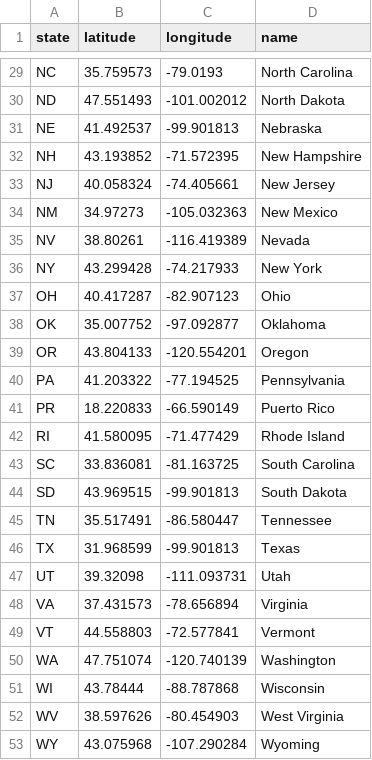
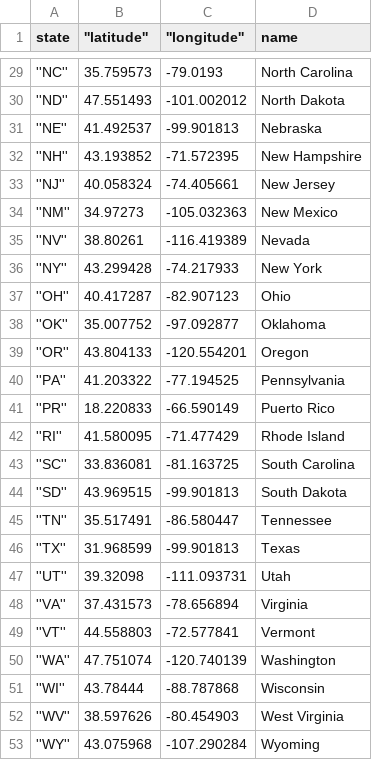
Before and after one commit to tanazimmer/Project2, a CSV file: static/templates/state_latlng.csv, drawn as a sheet; only a part is shown, gaps mark what is left out; the diff covers the shown part only; the diff names each change by its address in the sheet, - before the commit and + after, or states it on an @@ line.

```diff
--- a/static/templates/state_latlng.csv
+++ b/static/templates/state_latlng.csv
-B1: latitude
+B1: ''latitude''
-C1: longitude
+C1: ''longitude''
-A29 (state): NC
+A29 (state): ''NC''
-A30 (state): ND
+A30 (state): ''ND''
-A31 (state): NE
+A31 (state): ''NE''
-A32 (state): NH
+A32 (state): ''NH''
-A33 (state): NJ
+A33 (state): ''NJ''
-A34 (state): NM
+A34 (state): ''NM''
-A35 (state): NV
+A35 (state): ''NV''
-A36 (state): NY
+A36 (state): ''NY''
-A37 (state): OH
+A37 (state): ''OH''
-A38 (state): OK
+A38 (state): ''OK''
-A39 (state): OR
+A39 (state): ''OR''
-A40 (state): PA
+A40 (state): ''PA''
-A41 (state): PR
+A41 (state): ''PR''
-A42 (state): RI
+A42 (state): ''RI''
-A43 (state): SC
+A43 (state): ''SC''
-A44 (state): SD
+A44 (state): ''SD''
-A45 (state): TN
+A45 (state): ''TN''
-A46 (state): TX
+A46 (state): ''TX''
-A47 (state): UT
+A47 (state): ''UT''
-A48 (state): VA
+A48 (state): ''VA''
-A49 (state): VT
+A49 (state): ''VT''
-A50 (state): WA
+A50 (state): ''WA''
-A51 (state): WI
+A51 (state): ''WI''
-A52 (state): WV
+A52 (state): ''WV''
-A53 (state): WY
+A53 (state): ''WY''
```
Also changed, not shown: 27 edited cells elsewhere in this file, 2 other files.
